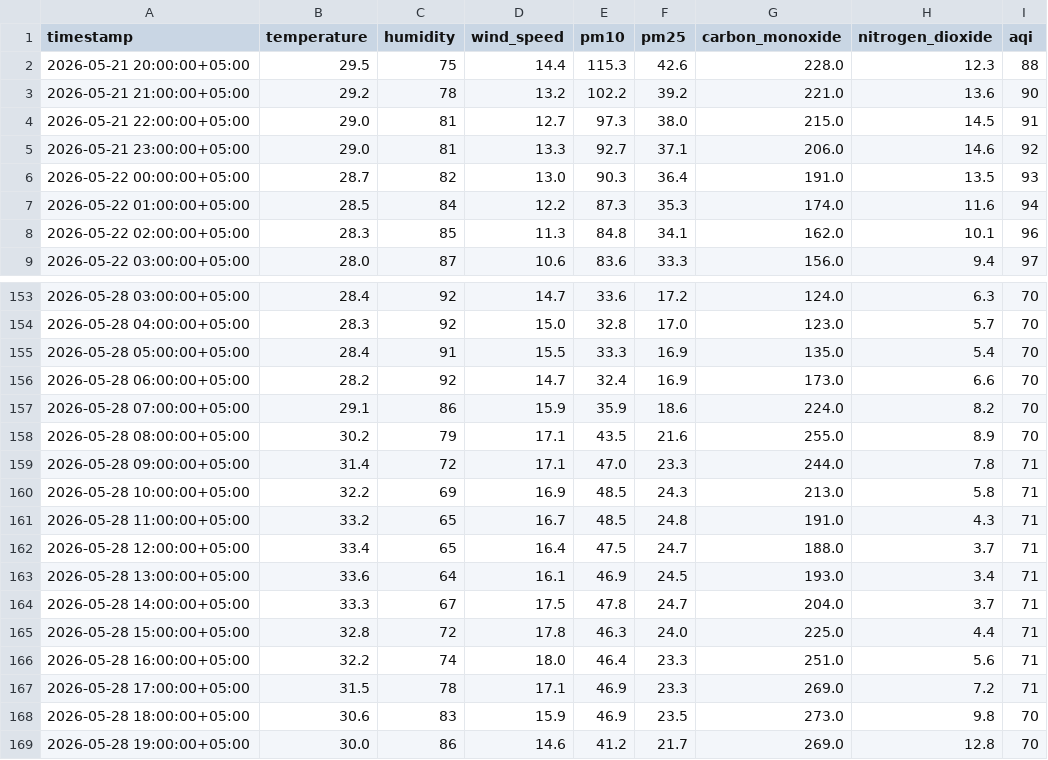
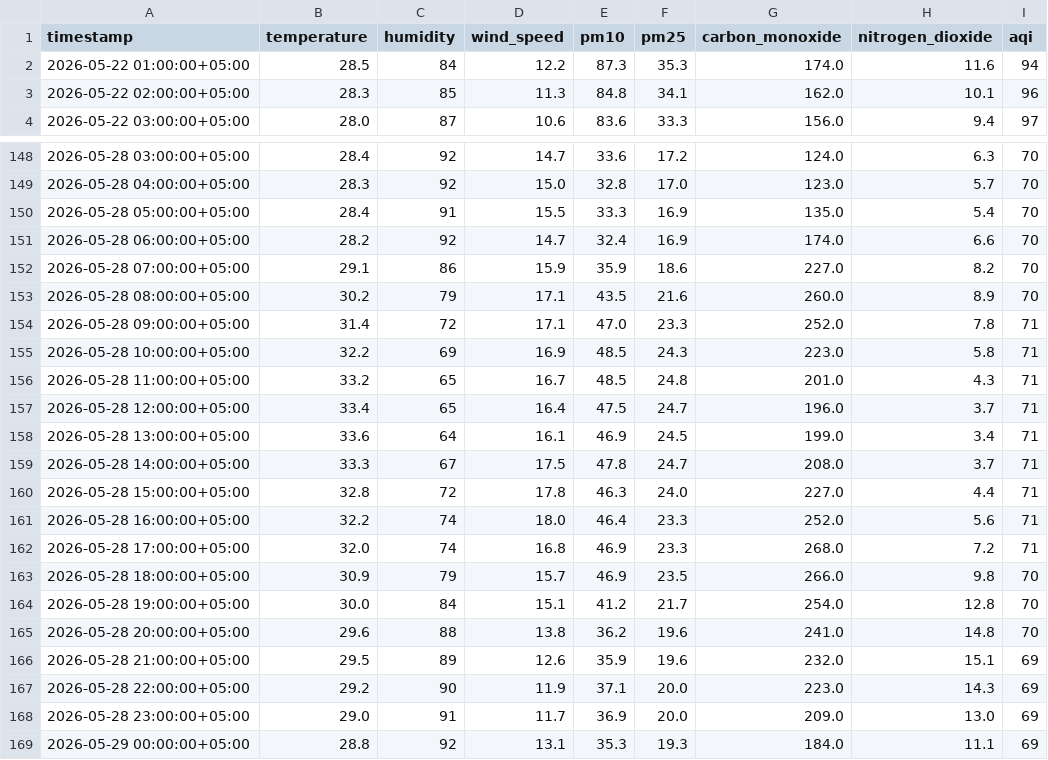
Before and after one commit to Qar-Raz/AQI-Predictor, a CSV file: data/last_7_days_hourly_data.csv, drawn as a sheet; only a part is shown, gaps mark what is left out.

```diff
--- a/data/last_7_days_hourly_data.csv
+++ b/data/last_7_days_hourly_data.csv
@@ -1,7 +1,2 @@
 timestamp,temperature,humidity,wind_speed,pm10,pm25,carbon_monoxide,nitrogen_dioxide,aqi
-2026-05-21 20:00:00+05:00,29.5,75,14.4,115.3,42.6,228.0,12.3,88
-2026-05-21 21:00:00+05:00,29.2,78,13.2,102.2,39.2,221.0,13.6,90
-2026-05-21 22:00:00+05:00,29.0,81,12.7,97.3,38.0,215.0,14.5,91
-2026-05-21 23:00:00+05:00,29.0,81,13.3,92.7,37.1,206.0,14.6,92
-2026-05-22 00:00:00+05:00,28.7,82,13.0,90.3,36.4,191.0,13.5,93
 2026-05-22 01:00:00+05:00,28.5,84,12.2,87.3,35.3,174.0,11.6,94
@@ -155,15 +150,20 @@ timestamp,temperature,humidity,wind_speed,pm10,pm25,carbon_monoxide,nitrogen_dio
 2026-05-28 05:00:00+05:00,28.4,91,15.5,33.3,16.9,135.0,5.4,70
-2026-05-28 06:00:00+05:00,28.2,92,14.7,32.4,16.9,173.0,6.6,70
-2026-05-28 07:00:00+05:00,29.1,86,15.9,35.9,18.6,224.0,8.2,70
-2026-05-28 08:00:00+05:00,30.2,79,17.1,43.5,21.6,255.0,8.9,70
-2026-05-28 09:00:00+05:00,31.4,72,17.1,47.0,23.3,244.0,7.8,71
-2026-05-28 10:00:00+05:00,32.2,69,16.9,48.5,24.3,213.0,5.8,71
-2026-05-28 11:00:00+05:00,33.2,65,16.7,48.5,24.8,191.0,4.3,71
-2026-05-28 12:00:00+05:00,33.4,65,16.4,47.5,24.7,188.0,3.7,71
-2026-05-28 13:00:00+05:00,33.6,64,16.1,46.9,24.5,193.0,3.4,71
-2026-05-28 14:00:00+05:00,33.3,67,17.5,47.8,24.7,204.0,3.7,71
-2026-05-28 15:00:00+05:00,32.8,72,17.8,46.3,24.0,225.0,4.4,71
-2026-05-28 16:00:00+05:00,32.2,74,18.0,46.4,23.3,251.0,5.6,71
-2026-05-28 17:00:00+05:00,31.5,78,17.1,46.9,23.3,269.0,7.2,71
-2026-05-28 18:00:00+05:00,30.6,83,15.9,46.9,23.5,273.0,9.8,70
-2026-05-28 19:00:00+05:00,30.0,86,14.6,41.2,21.7,269.0,12.8,70
+2026-05-28 06:00:00+05:00,28.2,92,14.7,32.4,16.9,174.0,6.6,70
+2026-05-28 07:00:00+05:00,29.1,86,15.9,35.9,18.6,227.0,8.2,70
+2026-05-28 08:00:00+05:00,30.2,79,17.1,43.5,21.6,260.0,8.9,70
+2026-05-28 09:00:00+05:00,31.4,72,17.1,47.0,23.3,252.0,7.8,71
+2026-05-28 10:00:00+05:00,32.2,69,16.9,48.5,24.3,223.0,5.8,71
+2026-05-28 11:00:00+05:00,33.2,65,16.7,48.5,24.8,201.0,4.3,71
+2026-05-28 12:00:00+05:00,33.4,65,16.4,47.5,24.7,196.0,3.7,71
+2026-05-28 13:00:00+05:00,33.6,64,16.1,46.9,24.5,199.0,3.4,71
+2026-05-28 14:00:00+05:00,33.3,67,17.5,47.8,24.7,208.0,3.7,71
+2026-05-28 15:00:00+05:00,32.8,72,17.8,46.3,24.0,227.0,4.4,71
+2026-05-28 16:00:00+05:00,32.2,74,18.0,46.4,23.3,252.0,5.6,71
+2026-05-28 17:00:00+05:00,32.0,74,16.8,46.9,23.3,268.0,7.2,71
+2026-05-28 18:00:00+05:00,30.9,79,15.7,46.9,23.5,266.0,9.8,70
+2026-05-28 19:00:00+05:00,30.0,84,15.1,41.2,21.7,254.0,12.8,70
+2026-05-28 20:00:00+05:00,29.6,88,13.8,36.2,19.6,241.0,14.8,70
+2026-05-28 21:00:00+05:00,29.5,89,12.6,35.9,19.6,232.0,15.1,69
+2026-05-28 22:00:00+05:00,29.2,90,11.9,37.1,20.0,223.0,14.3,69
+2026-05-28 23:00:00+05:00,29.0,91,11.7,36.9,20.0,209.0,13.0,69
+2026-05-29 00:00:00+05:00,28.8,92,13.1,35.3,19.3,184.0,11.1,69
```
Also changed, not shown: data/karachi_daily_data_5_years.csv, data/last_7_days_daily_data.csv.
